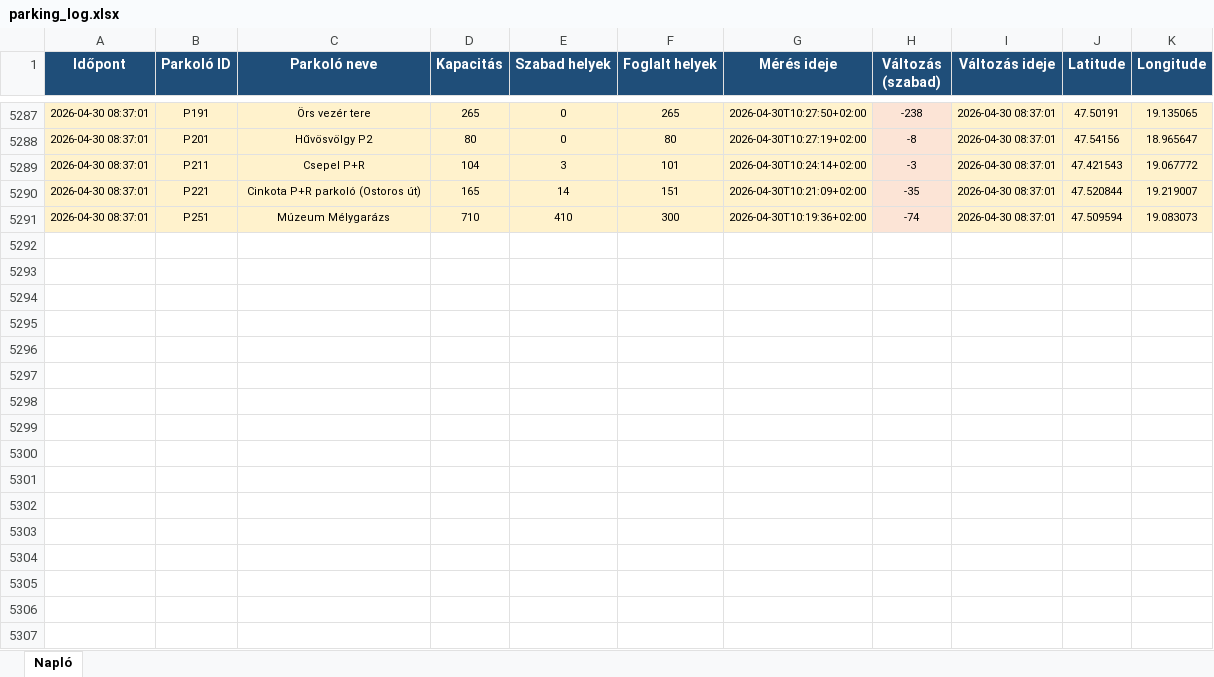
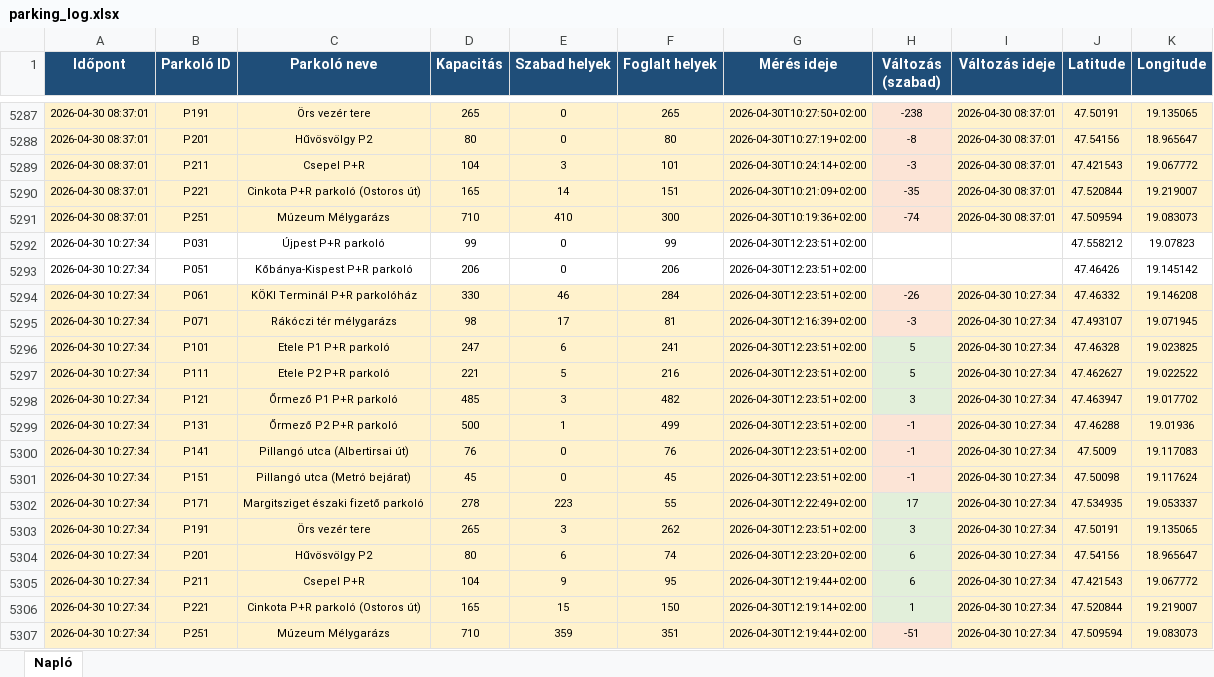
Before and after one commit to zoltanfarkasnemeth/BK-P-R, an Excel workbook: parking_log.xlsx, sheet Napló, drawn as a sheet; only a part is shown, gaps mark what is left out; values as stored, in another font and other column widths than the file's, no borders; the diff names each change by its address in the sheet, - before the commit and + after, or states it on an @@ line.

```diff
--- a/parking_log.xlsx (sheet Napló)
+++ b/parking_log.xlsx (sheet Napló)
+row 5292: 2026-04-30 10:27:34 | P031 | Újpest P+R parkoló | 99 | 0 | 99 | 2026-04-30T12:23:51+02:00 |  |  | 47.558212 | 19.07823
+row 5293: 2026-04-30 10:27:34 | P051 | Kőbánya-Kispest P+R parkoló | 206 | 0 | 206 | 2026-04-30T12:23:51+02:00 |  |  | 47.46426 | 19.145142
+row 5294: 2026-04-30 10:27:34 | P061 | KÖKI Terminál P+R parkolóház | 330 | 46 | 284 | 2026-04-30T12:23:51+02:00 | -26 | 2026-04-30 10:27:34 | 47.46332 | 19.146208
+row 5295: 2026-04-30 10:27:34 | P071 | Rákóczi tér mélygarázs | 98 | 17 | 81 | 2026-04-30T12:16:39+02:00 | -3 | 2026-04-30 10:27:34 | 47.493107 | 19.071945
+row 5296: 2026-04-30 10:27:34 | P101 | Etele P1 P+R parkoló | 247 | 6 | 241 | 2026-04-30T12:23:51+02:00 | 5 | 2026-04-30 10:27:34 | 47.46328 | 19.023825
+row 5297: 2026-04-30 10:27:34 | P111 | Etele P2 P+R parkoló | 221 | 5 | 216 | 2026-04-30T12:23:51+02:00 | 5 | 2026-04-30 10:27:34 | 47.462627 | 19.022522
+row 5298: 2026-04-30 10:27:34 | P121 | Őrmező P1 P+R parkoló | 485 | 3 | 482 | 2026-04-30T12:23:51+02:00 | 3 | 2026-04-30 10:27:34 | 47.463947 | 19.017702
+row 5299: 2026-04-30 10:27:34 | P131 | Őrmező P2 P+R parkoló | 500 | 1 | 499 | 2026-04-30T12:23:51+02:00 | -1 | 2026-04-30 10:27:34 | 47.46288 | 19.01936
+row 5300: 2026-04-30 10:27:34 | P141 | Pillangó utca (Albertirsai út) | 76 | 0 | 76 | 2026-04-30T12:23:51+02:00 | -1 | 2026-04-30 10:27:34 | 47.5009 | 19.117083
+row 5301: 2026-04-30 10:27:34 | P151 | Pillangó utca (Metró bejárat) | 45 | 0 | 45 | 2026-04-30T12:23:51+02:00 | -1 | 2026-04-30 10:27:34 | 47.50098 | 19.117624
+row 5302: 2026-04-30 10:27:34 | P171 | Margitsziget északi fizető parkoló | 278 | 223 | 55 | 2026-04-30T12:22:49+02:00 | 17 | 2026-04-30 10:27:34 | 47.534935 | 19.053337
+row 5303: 2026-04-30 10:27:34 | P191 | Örs vezér tere | 265 | 3 | 262 | 2026-04-30T12:23:51+02:00 | 3 | 2026-04-30 10:27:34 | 47.50191 | 19.135065
+row 5304: 2026-04-30 10:27:34 | P201 | Hűvösvölgy P2 | 80 | 6 | 74 | 2026-04-30T12:23:20+02:00 | 6 | 2026-04-30 10:27:34 | 47.54156 | 18.965647
+row 5305: 2026-04-30 10:27:34 | P211 | Csepel P+R | 104 | 9 | 95 | 2026-04-30T12:19:44+02:00 | 6 | 2026-04-30 10:27:34 | 47.421543 | 19.067772
+row 5306: 2026-04-30 10:27:34 | P221 | Cinkota P+R parkoló (Ostoros út) | 165 | 15 | 150 | 2026-04-30T12:19:14+02:00 | 1 | 2026-04-30 10:27:34 | 47.520844 | 19.219007
+row 5307: 2026-04-30 10:27:34 | P251 | Múzeum Mélygarázs | 710 | 359 | 351 | 2026-04-30T12:19:44+02:00 | -51 | 2026-04-30 10:27:34 | 47.509594 | 19.083073
```
Also changed, not shown: 2 other files.
